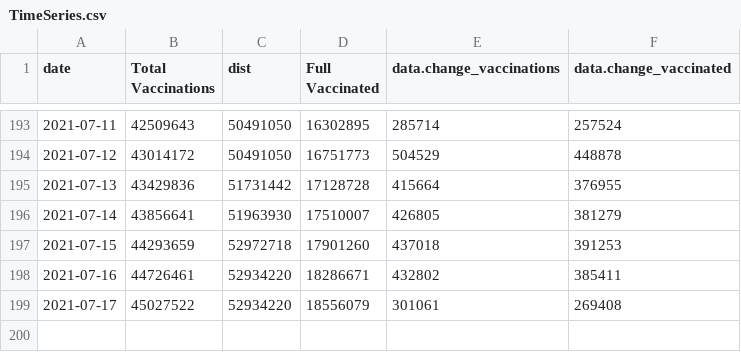
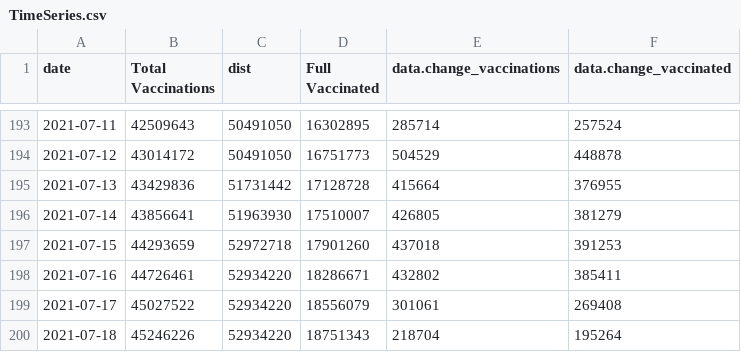
Before and after one commit to trevortombe/covidgraphs, a CSV file: Files/TimeSeries.csv, drawn as a sheet; only a part is shown, gaps mark what is left out.

```diff
--- a/Files/TimeSeries.csv
+++ b/Files/TimeSeries.csv
@@ -199 +199,2 @@
 2021-07-17,45027522,52934220,18556079,301061,269408
+2021-07-18,45246226,52934220,18751343,218704,195264
```
Also changed, not shown: Files/ProvTable.csv, 6 other files.
